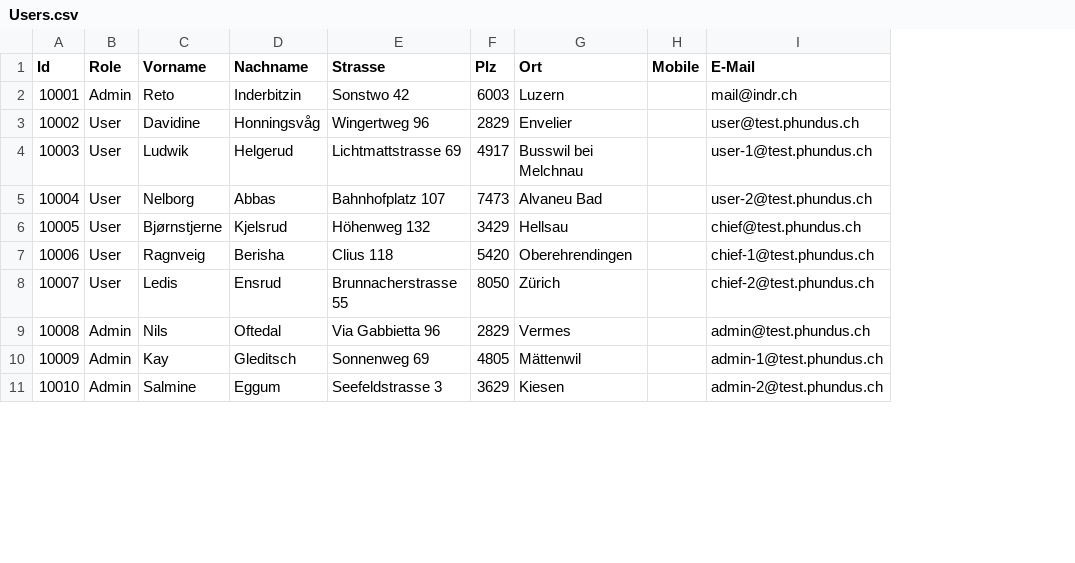
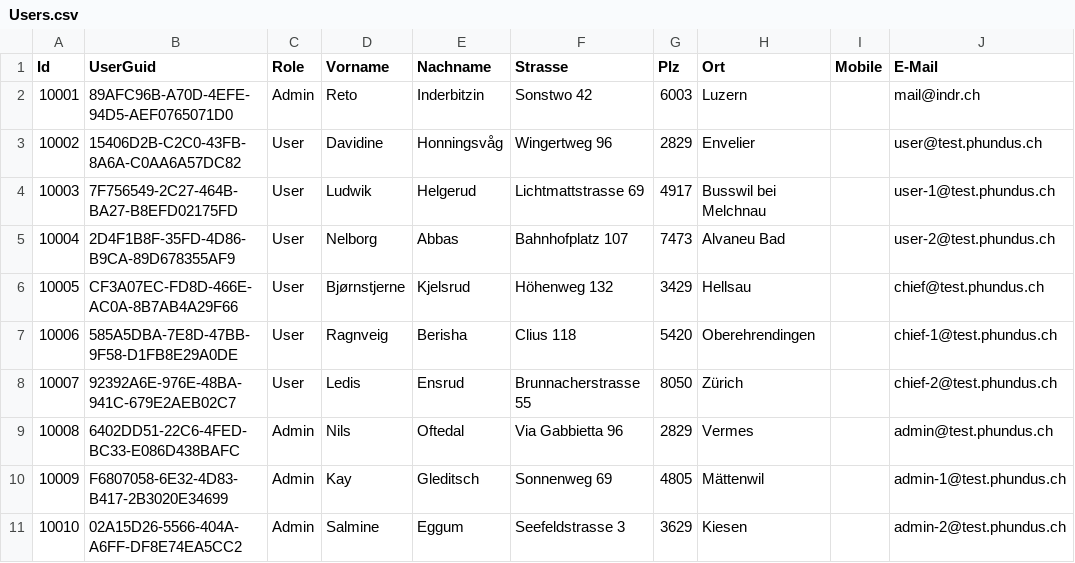
Before and after one commit to indr/phundus-api, a CSV file: src/phiNdus.fundus.Web/App_Data/Seeds/Users.csv, drawn as a sheet; only a part is shown; the diff names each change by its address in the sheet, - before the commit and + after, or states it on an @@ line.

Commit message:
UserId -> UserGuid.

```diff
--- a/src/phiNdus.fundus.Web/App_Data/Seeds/Users.csv
+++ b/src/phiNdus.fundus.Web/App_Data/Seeds/Users.csv
+column B (UserGuid), rows 2-11: 89AFC96B-A70D-4EFE-94D5-AEF0765071D0 | 15406D2B-C2C0-43FB-8A6A-C0AA6A57DC82 | 7F756549-2C27-464B-BA27-B8EFD02175FD | 2D4F1B8F-35FD-4D86-B9CA-89D678355AF9 | CF3A07EC-FD8D-466E-AC0A-8B7AB4A29F66 | 585A5DBA-7E8D-47BB-9F58-D1FB8E29A0DE | 92392A6E-976E-48BA-941C-679E2AEB02C7 | 6402DD51-22C6-4FED-BC33-E086D438BAFC | F6807058-6E32-4D83-B417-2B3020E34699 | 02A15D26-5566-404A-A6FF-DF8E74EA5CC2
```
Also changed, not shown: src/phiNdus.fundus.Web/App_Data/Seeds/Memberships.csv, 30 other files.
